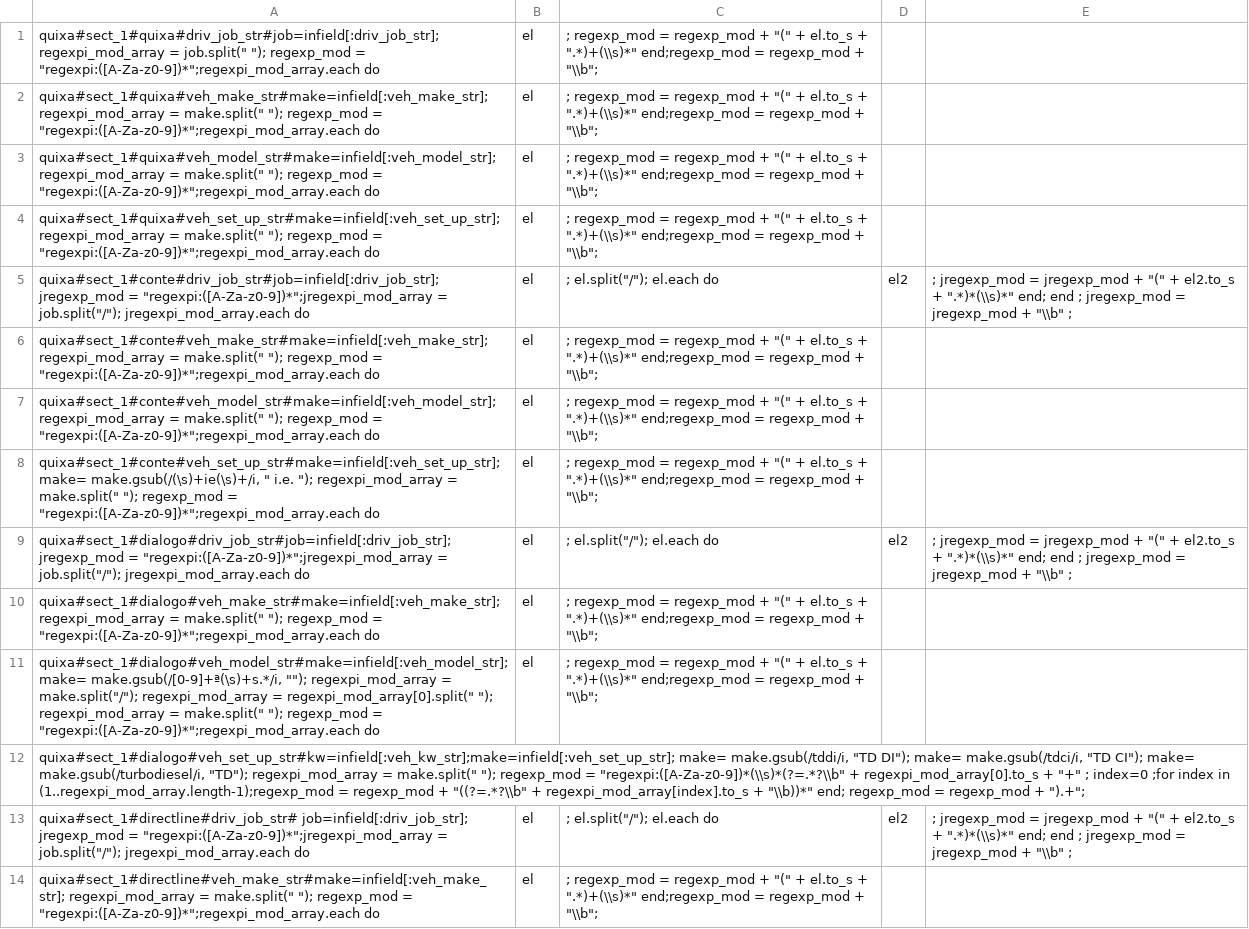
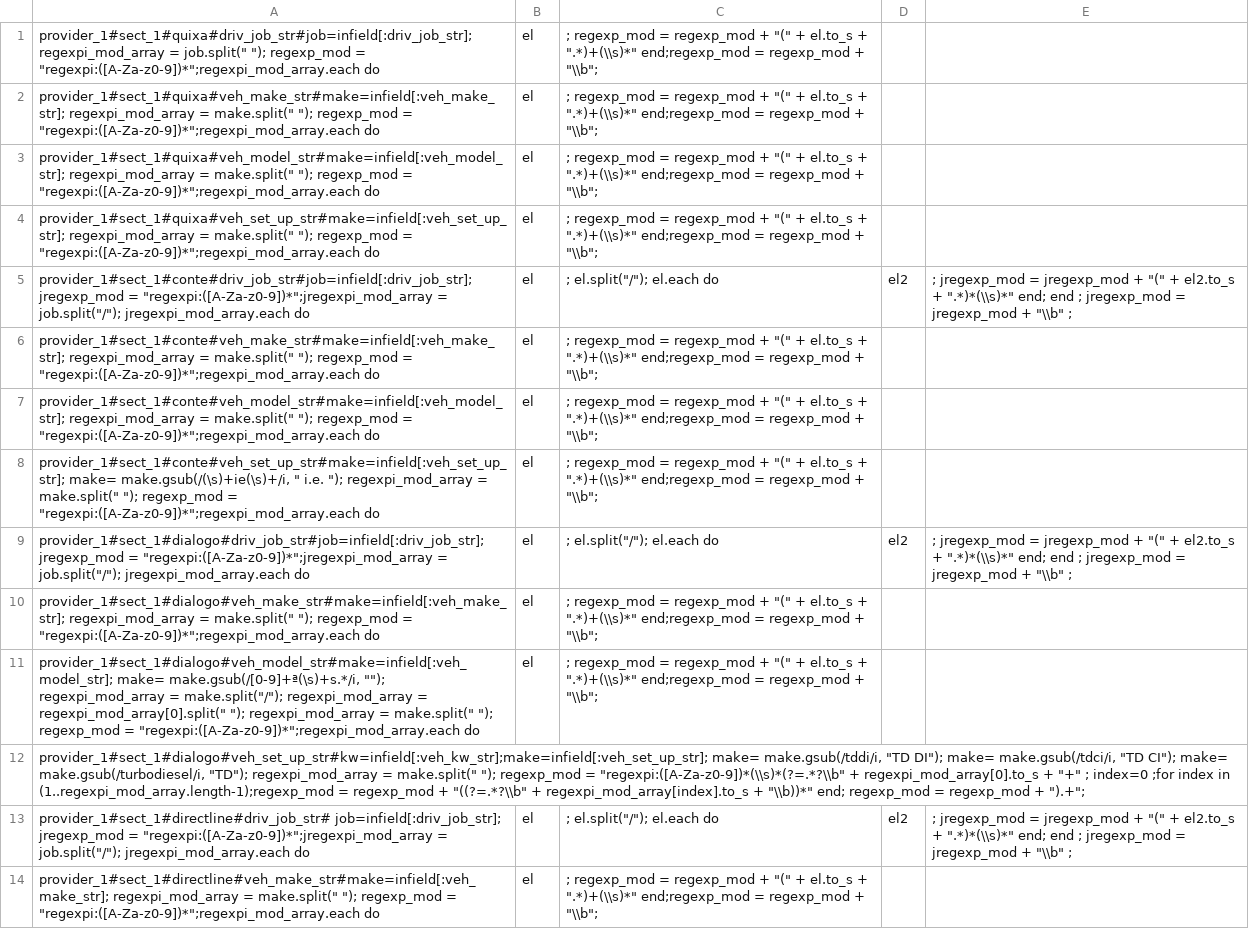
Before and after one commit to ugodiiorio/experiment, a CSV file: code/builders/etl/2_translation_rule/csv/regexp_mapping.csv, drawn as a sheet; only a part is shown; the diff covers the shown part only; the diff names each change by its address in the sheet, - before the commit and + after, or states it on an @@ line.

Commit message:
builder scripts changes => rules

```diff
--- a/code/builders/etl/2_translation_rule/csv/regexp_mapping.csv
+++ b/code/builders/etl/2_translation_rule/csv/regexp_mapping.csv
-A1: quixa#sect_1#quixa#driv_job_str#job=infield[:driv_job_str]; regexpi_mod_array =…
+A1: provider_1#sect_1#quixa#driv_job_str#job=infield[:driv_job_str]; regexpi_mod_array =…
-A2: quixa#sect_1#quixa#veh_make_str#make=infield[:veh_make_str]; regexpi_mod_array =…
+A2: provider_1#sect_1#quixa#veh_make_str#make=infield[:veh_make_str]; regexpi_mod_array =…
-A3: quixa#sect_1#quixa#veh_model_str#make=infield[:veh_model_str]; regexpi_mod_array =…
+A3: provider_1#sect_1#quixa#veh_model_str#make=infield[:veh_model_str]; regexpi_mod_array =…
-A4: quixa#sect_1#quixa#veh_set_up_str#make=infield[:veh_set_up_str]; regexpi_mod_array =…
+A4: provider_1#sect_1#quixa#veh_set_up_str#make=infield[:veh_set_up_str]; regexpi_mod_array =…
-A5: quixa#sect_1#conte#driv_job_str#job=infield[:driv_job_str]; jregexp_mod =…
+A5: provider_1#sect_1#conte#driv_job_str#job=infield[:driv_job_str]; jregexp_mod =…
-A6: quixa#sect_1#conte#veh_make_str#make=infield[:veh_make_str]; regexpi_mod_array =…
+A6: provider_1#sect_1#conte#veh_make_str#make=infield[:veh_make_str]; regexpi_mod_array =…
-A7: quixa#sect_1#conte#veh_model_str#make=infield[:veh_model_str]; regexpi_mod_array =…
+A7: provider_1#sect_1#conte#veh_model_str#make=infield[:veh_model_str]; regexpi_mod_array =…
-A8: quixa#sect_1#conte#veh_set_up_str#make=infield[:veh_set_up_str]; make= make.gsub(/(\s)+ie(\s)+/i,…
+A8: provider_1#sect_1#conte#veh_set_up_str#make=infield[:veh_set_up_str]; make= make.gsub(/(\s)+ie(\s)+/i,…
-A9: quixa#sect_1#dialogo#driv_job_str#job=infield[:driv_job_str]; jregexp_mod =…
+A9: provider_1#sect_1#dialogo#driv_job_str#job=infield[:driv_job_str]; jregexp_mod =…
-A10: quixa#sect_1#dialogo#veh_make_str#make=infield[:veh_make_str]; regexpi_mod_array =…
+A10: provider_1#sect_1#dialogo#veh_make_str#make=infield[:veh_make_str]; regexpi_mod_array =…
-A11: quixa#sect_1#dialogo#veh_model_str#make=infield[:veh_model_str]; make= make.gsub(/[0-9]+ª(\s)+s.*/i,…
+A11: provider_1#sect_1#dialogo#veh_model_str#make=infield[:veh_model_str]; make= make.gsub(/[0-9]+ª(\s)+s.*/i,…
-A12: quixa#sect_1#dialogo#veh_set_up_str#kw=infield[:veh_kw_str];make=infield[:veh_set_up_str]; make= make.gsub(/tddi/i,…
+A12: provider_1#sect_1#dialogo#veh_set_up_str#kw=infield[:veh_kw_str];make=infield[:veh_set_up_str]; make= make.gsub(/tddi/i,…
-A13: quixa#sect_1#directline#driv_job_str# job=infield[:driv_job_str]; jregexp_mod…
+A13: provider_1#sect_1#directline#driv_job_str# job=infield[:driv_job_str]; jregexp_mod…
-A14: quixa#sect_1#directline#veh_make_str#make=infield[:veh_make_str]; regexpi_mod_array =…
+A14: provider_1#sect_1#directline#veh_make_str#make=infield[:veh_make_str]; regexpi_mod_array =…
```
Also changed, not shown: 18 edited cells elsewhere in this file, code/builders/etl/2_translation_rule/csv/date_mapping.csv, code/builders/etl/2_translation_rule/csv/translated_fields.csv, 5 other files.
